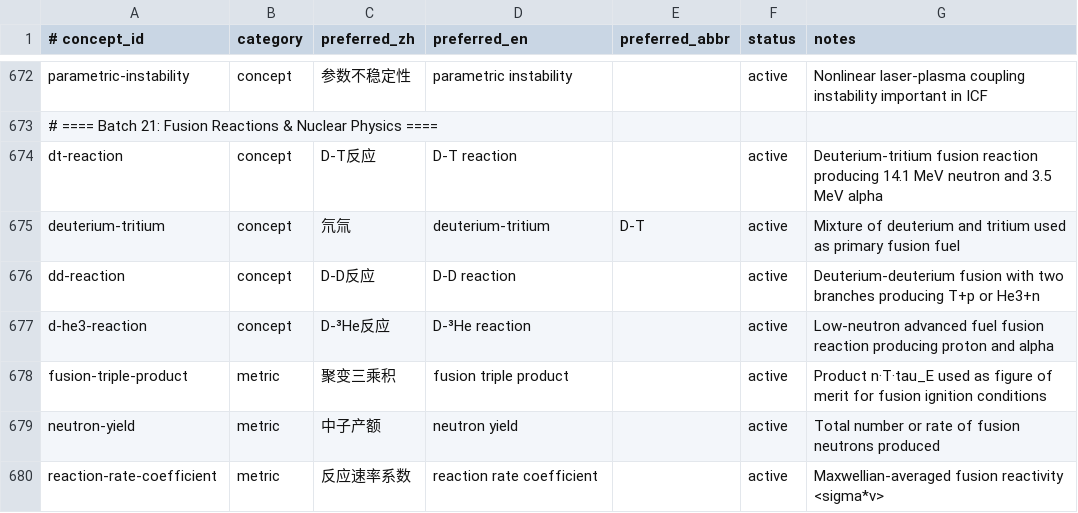
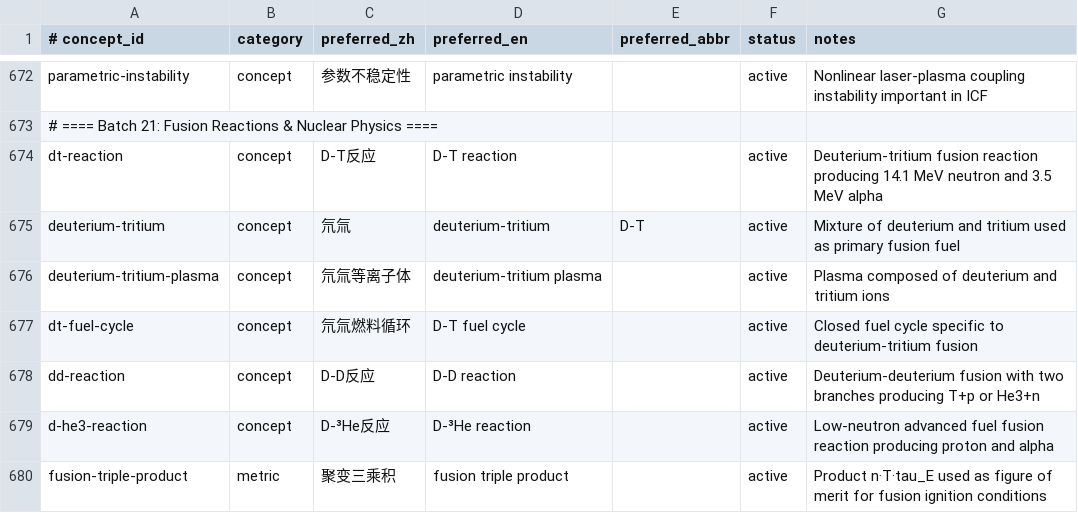
Before and after one commit to zxkjack123/fusion-terms, a TSV file: terms/registry/concepts.tsv, drawn as a sheet; only a part is shown, gaps mark what is left out; the shorter side is filled out with more unchanged rows.

Commit message:
[Plan: mcp-dict-improvements-2026-04] Task 1.2: 新增 D-T 复合概念
- Add deuterium-tritium-plasma and dt-fuel-cycle concepts

- Add aliases/evidence and enforce unique mapping for 氘氚等离子体

- All acceptance criteria passed

```diff
--- a/terms/registry/concepts.tsv
+++ b/terms/registry/concepts.tsv
@@ -675,2 +675,4 @@ dt-reaction	concept	D-T反应	D-T reaction		active	Deuterium-tritium fusion reac
 deuterium-tritium	concept	氘氚	deuterium-tritium	D-T	active	Mixture of deuterium and tritium used as primary fusion fuel
+deuterium-tritium-plasma	concept	氘氚等离子体	deuterium-tritium plasma		active	Plasma composed of deuterium and tritium ions
+dt-fuel-cycle	concept	氘氚燃料循环	D-T fuel cycle		active	Closed fuel cycle specific to deuterium-tritium fusion
 dd-reaction	concept	D-D反应	D-D reaction		active	Deuterium-deuterium fusion with two branches producing T+p or He3+n
```
Also changed, not shown: terms/registry/aliases.tsv, terms/registry/evidence.tsv, 1 other file.
